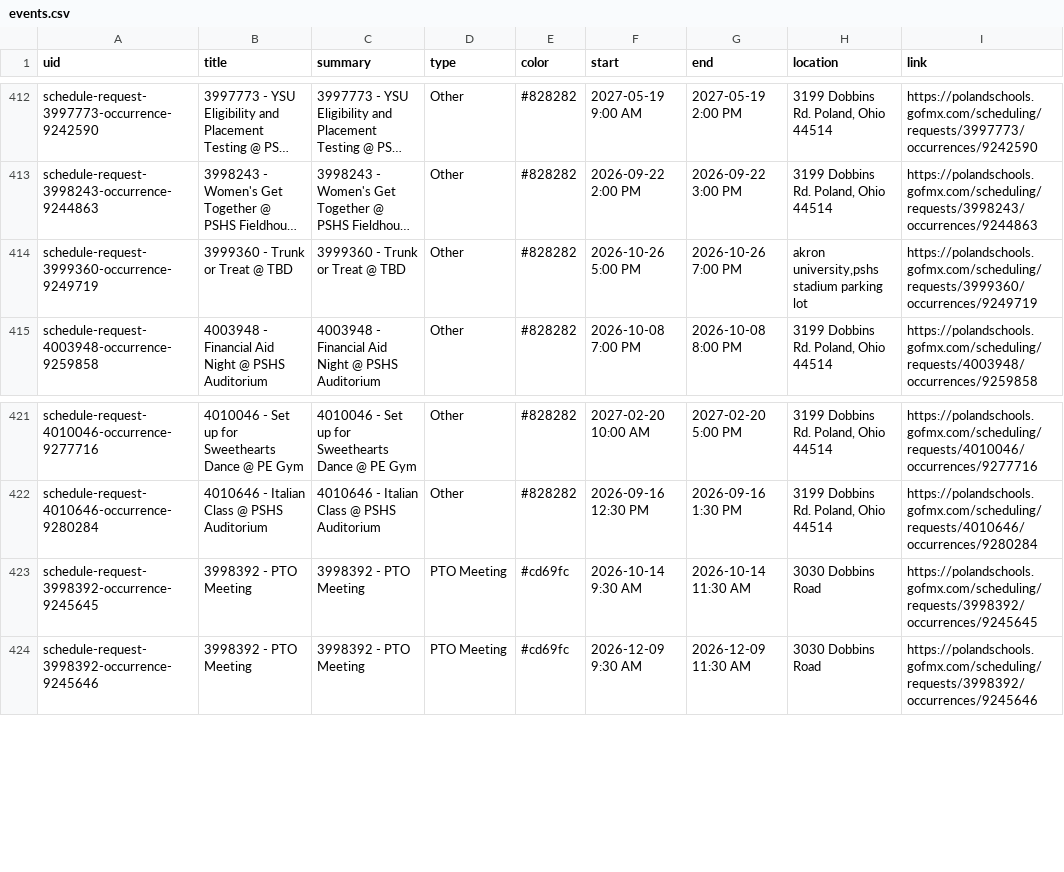
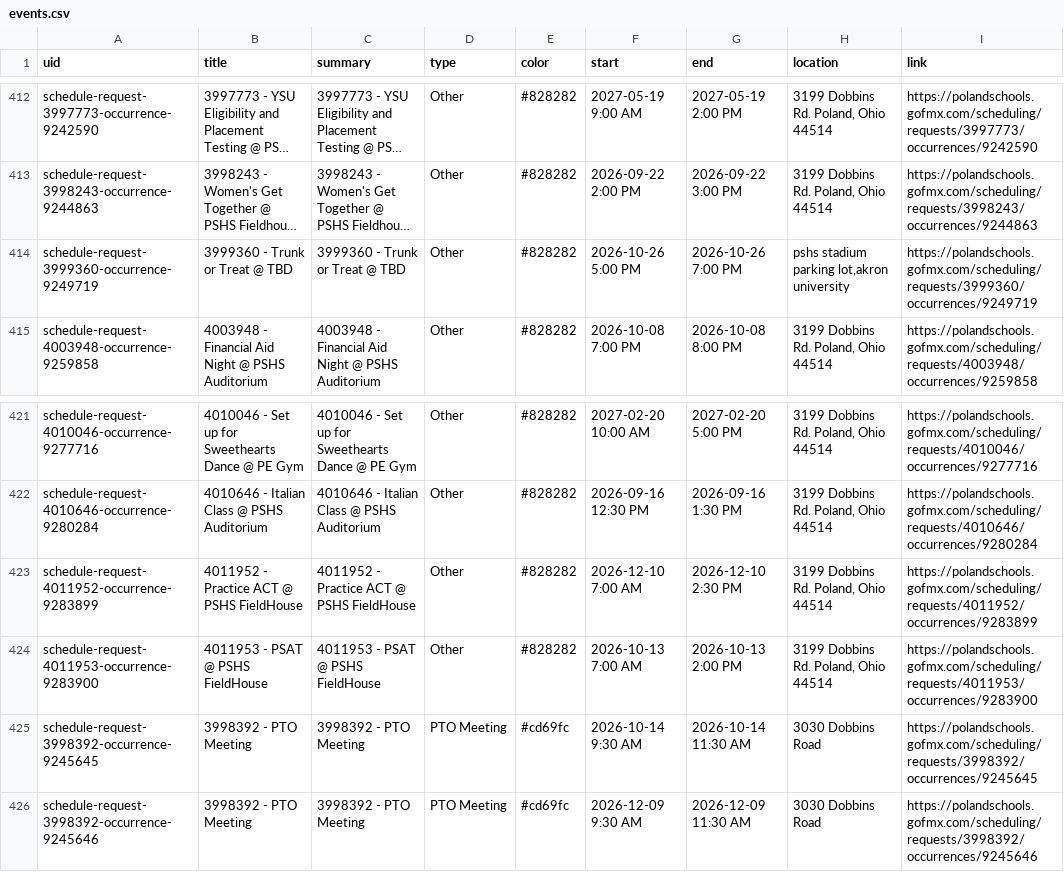
Before and after one commit to nruggieri-poland/calendar, a CSV file: output/events.csv, drawn as a sheet; only a part is shown, gaps mark what is left out; long unchanged cells end in …; the diff names each change by its address in the sheet, - before the commit and + after, or states it on an @@ line.

```diff
--- a/output/events.csv
+++ b/output/events.csv
-H414 (location): akron university,pshs stadium parking lot
+H414 (location): pshs stadium parking lot,akron university
+row 423: schedule-request-4011952-occurrence-9283899 | 4011952 - Practice ACT @ PSHS FieldHouse | 4011952 - Practice ACT @ PSHS FieldHouse | Other | #828282 | 2026-12-10 7:00 AM | 2026-12-10 2:30 PM | 3199 Dobbins Rd. Poland, Ohio 44514 | https://polandschools.gofmx.com/scheduling/requests/4011952/occurrences/9283899
+row 424: schedule-request-4011953-occurrence-9283900 | 4011953 - PSAT @ PSHS FieldHouse | 4011953 - PSAT @ PSHS FieldHouse | Other | #828282 | 2026-10-13 7:00 AM | 2026-10-13 2:00 PM | 3199 Dobbins Rd. Poland, Ohio 44514 | https://polandschools.gofmx.com/scheduling/requests/4011953/occurrences/9283900
```
Also changed, not shown: 3 other files.
